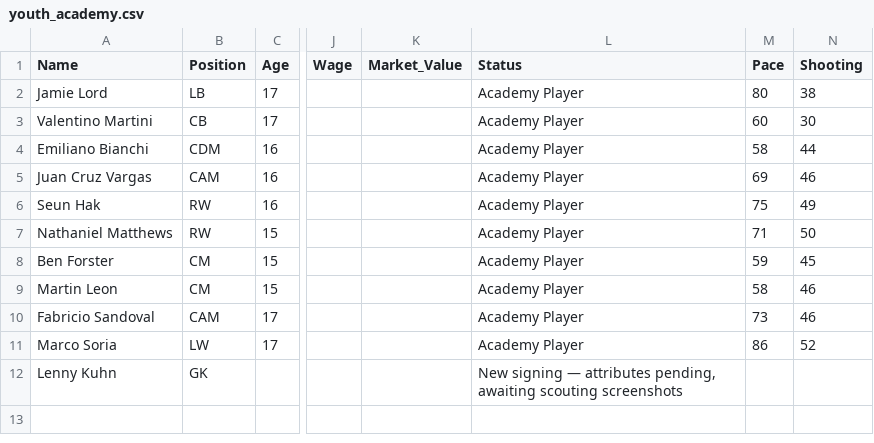
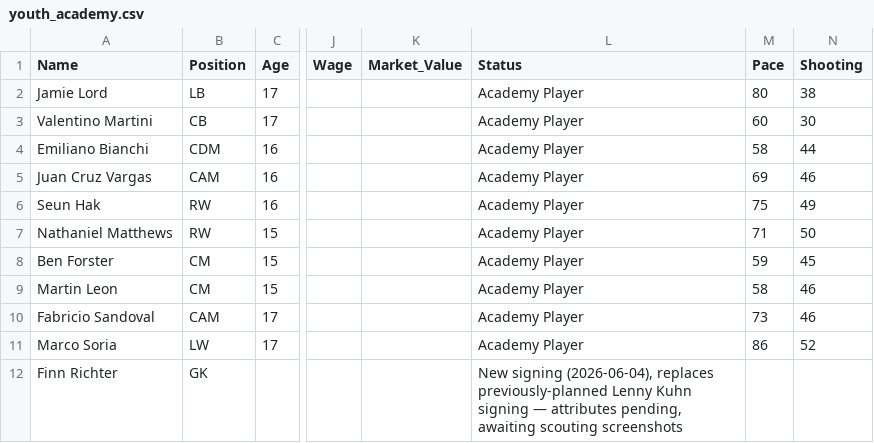
Before and after one commit to Gaunttk/Keeyvon-Jenkins-FC26-Manager-Career, a CSV file: youth_academy.csv, drawn as a sheet; only a part is shown, gaps mark what is left out; the diff names each change by its address in the sheet, - before the commit and + after, or states it on an @@ line.

```diff
--- a/youth_academy.csv
+++ b/youth_academy.csv
-A12 (Name): Lenny Kuhn
+A12 (Name): Finn Richter
-L12 (Status): New signing — attributes…
+L12 (Status): New signing (2026-06-04), replaces previously-planned Lenny Kuhn signing — attributes…
```
Also changed, not shown: wrexham_squad.csv, 9 other files.
